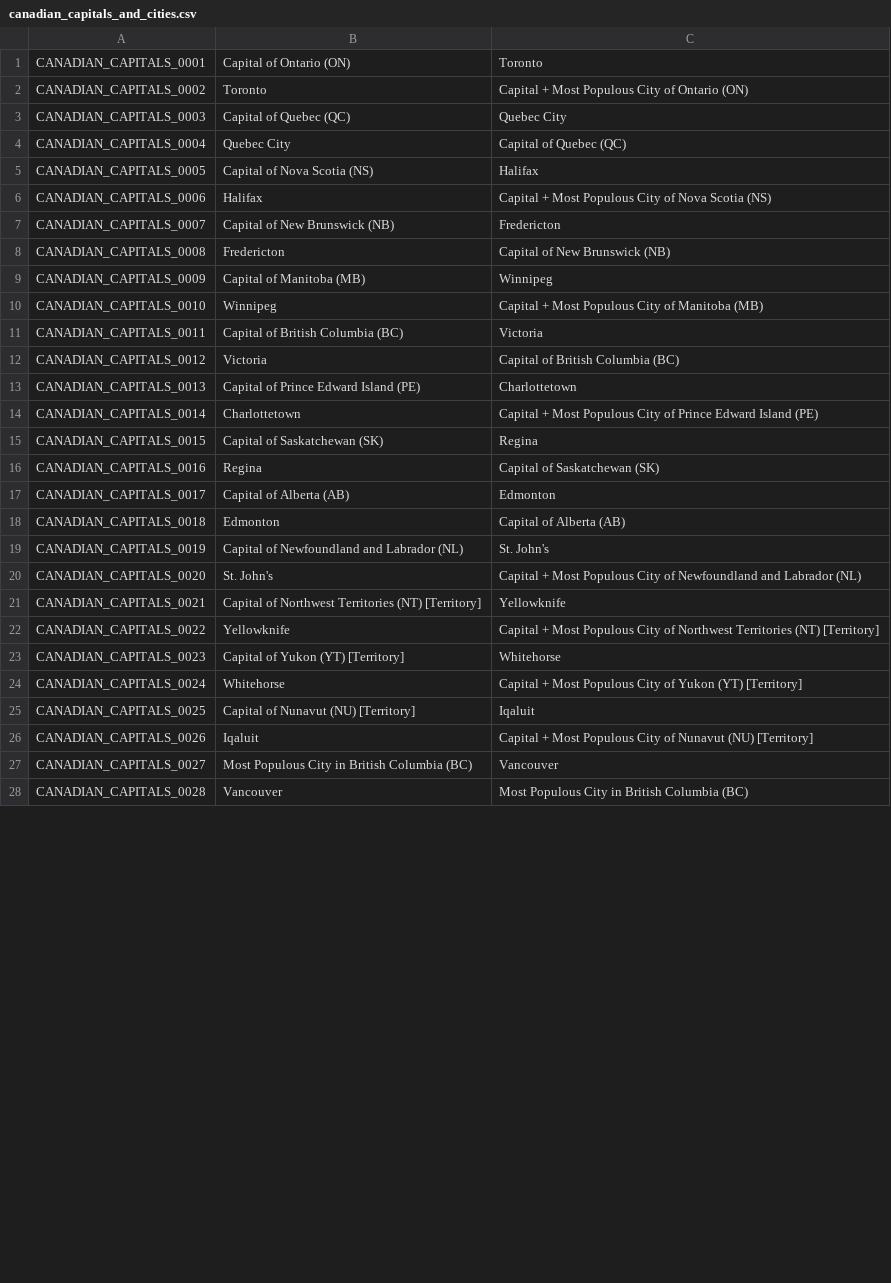
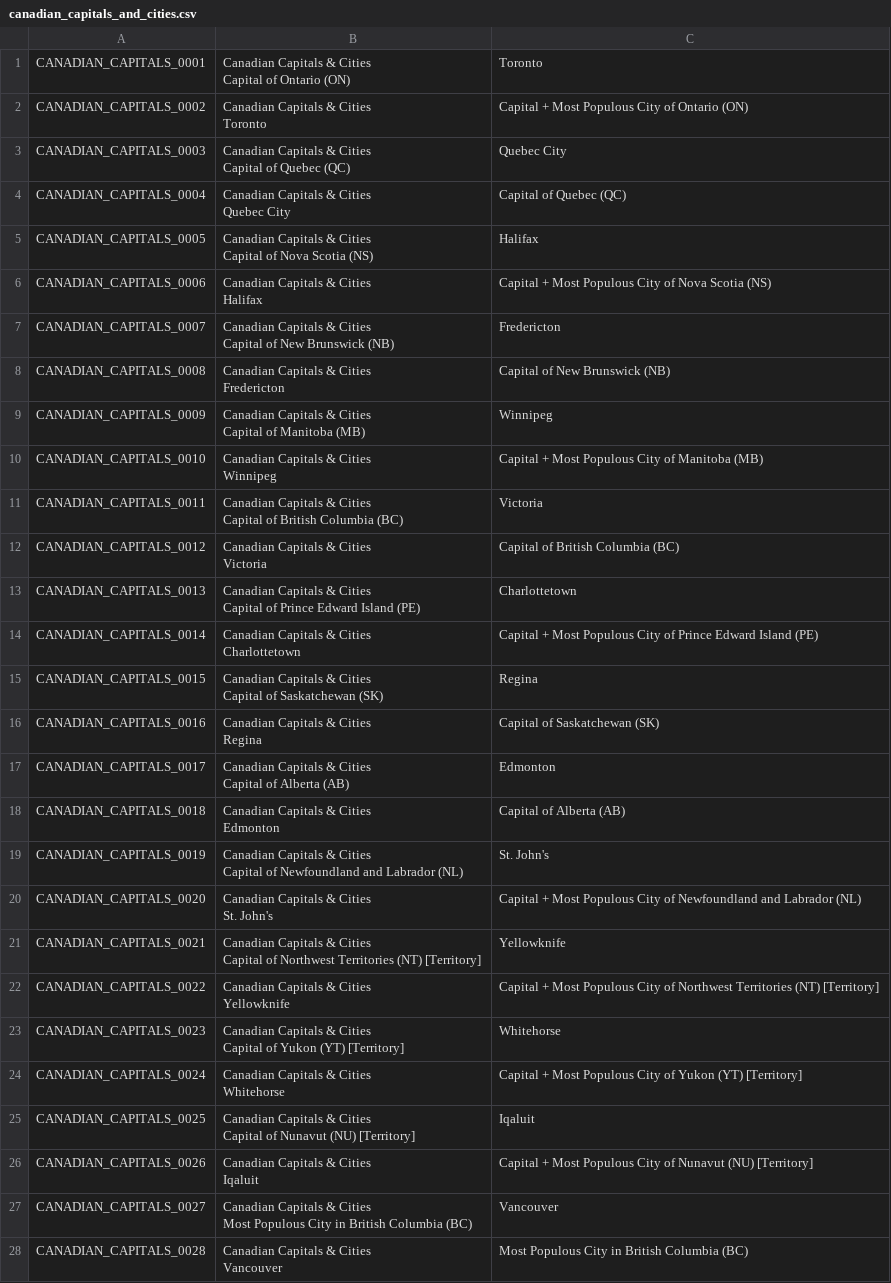
Before and after one commit to joevandevusse/AnkiPrepper, a CSV file: anki_decks/canadian_capitals_and_cities.csv, drawn as a sheet; only a part is shown; the diff covers the shown part only.

```diff
--- a/anki_decks/canadian_capitals_and_cities.csv
+++ b/anki_decks/canadian_capitals_and_cities.csv
@@ -1,28 +1,56 @@
-CANADIAN_CAPITALS_0001,Capital of Ontario (ON),Toronto
-CANADIAN_CAPITALS_0002,Toronto,Capital + Most Populous City of Ontario (ON)
-CANADIAN_CAPITALS_0003,Capital of Quebec (QC),Quebec City
-CANADIAN_CAPITALS_0004,Quebec City,Capital of Quebec (QC)
-CANADIAN_CAPITALS_0005,Capital of Nova Scotia (NS),Halifax
-CANADIAN_CAPITALS_0006,Halifax,Capital + Most Populous City of Nova Scotia (NS)
-CANADIAN_CAPITALS_0007,Capital of New Brunswick (NB),Fredericton
-CANADIAN_CAPITALS_0008,Fredericton,Capital of New Brunswick (NB)
-CANADIAN_CAPITALS_0009,Capital of Manitoba (MB),Winnipeg
-CANADIAN_CAPITALS_0010,Winnipeg,Capital + Most Populous City of Manitoba (MB)
-CANADIAN_CAPITALS_0011,Capital of British Columbia (BC),Victoria
-CANADIAN_CAPITALS_0012,Victoria,Capital of British Columbia (BC)
-CANADIAN_CAPITALS_0013,Capital of Prince Edward Island (PE),Charlottetown
-CANADIAN_CAPITALS_0014,Charlottetown,Capital + Most Populous City of Prince Edward Island (PE)
-CANADIAN_CAPITALS_0015,Capital of Saskatchewan (SK),Regina
-CANADIAN_CAPITALS_0016,Regina,Capital of Saskatchewan (SK)
-CANADIAN_CAPITALS_0017,Capital of Alberta (AB),Edmonton
-CANADIAN_CAPITALS_0018,Edmonton,Capital of Alberta (AB)
-CANADIAN_CAPITALS_0019,Capital of Newfoundland and Labrador (NL),St. John's
-CANADIAN_CAPITALS_0020,St. John's,Capital + Most Populous City of Newfoundland and Labrador (NL)
-CANADIAN_CAPITALS_0021,Capital of Northwest Territories (NT) [Territory],Yellowknife
-CANADIAN_CAPITALS_0022,Yellowknife,Capital + Most Populous City of Northwest Territories (NT) [Territory]
-CANADIAN_CAPITALS_0023,Capital of Yukon (YT) [Territory],Whitehorse
-CANADIAN_CAPITALS_0024,Whitehorse,Capital + Most Populous City of Yukon (YT) [Territory]
-CANADIAN_CAPITALS_0025,Capital of Nunavut (NU) [Territory],Iqaluit
-CANADIAN_CAPITALS_0026,Iqaluit,Capital + Most Populous City of Nunavut (NU) [Territory]
-CANADIAN_CAPITALS_0027,Most Populous City in British Columbia (BC),Vancouver
-CANADIAN_CAPITALS_0028,Vancouver,Most Populous City in British Columbia (BC)
+CANADIAN_CAPITALS_0001,"Canadian Capitals & Cities
+Capital of Ontario (ON)",Toronto
+CANADIAN_CAPITALS_0002,"Canadian Capitals & Cities
+Toronto",Capital + Most Populous City of Ontario (ON)
+CANADIAN_CAPITALS_0003,"Canadian Capitals & Cities
+Capital of Quebec (QC)",Quebec City
+CANADIAN_CAPITALS_0004,"Canadian Capitals & Cities
+Quebec City",Capital of Quebec (QC)
+CANADIAN_CAPITALS_0005,"Canadian Capitals & Cities
+Capital of Nova Scotia (NS)",Halifax
+CANADIAN_CAPITALS_0006,"Canadian Capitals & Cities
+Halifax",Capital + Most Populous City of Nova Scotia (NS)
+CANADIAN_CAPITALS_0007,"Canadian Capitals & Cities
+Capital of New Brunswick (NB)",Fredericton
+CANADIAN_CAPITALS_0008,"Canadian Capitals & Cities
+Fredericton",Capital of New Brunswick (NB)
+CANADIAN_CAPITALS_0009,"Canadian Capitals & Cities
+Capital of Manitoba (MB)",Winnipeg
+CANADIAN_CAPITALS_0010,"Canadian Capitals & Cities
+Winnipeg",Capital + Most Populous City of Manitoba (MB)
+CANADIAN_CAPITALS_0011,"Canadian Capitals & Cities
+Capital of British Columbia (BC)",Victoria
+CANADIAN_CAPITALS_0012,"Canadian Capitals & Cities
+Victoria",Capital of British Columbia (BC)
+CANADIAN_CAPITALS_0013,"Canadian Capitals & Cities
+Capital of Prince Edward Island (PE)",Charlottetown
+CANADIAN_CAPITALS_0014,"Canadian Capitals & Cities
+Charlottetown",Capital + Most Populous City of Prince Edward Island (PE)
+CANADIAN_CAPITALS_0015,"Canadian Capitals & Cities
+Capital of Saskatchewan (SK)",Regina
+CANADIAN_CAPITALS_0016,"Canadian Capitals & Cities
+Regina",Capital of Saskatchewan (SK)
+CANADIAN_CAPITALS_0017,"Canadian Capitals & Cities
+Capital of Alberta (AB)",Edmonton
+CANADIAN_CAPITALS_0018,"Canadian Capitals & Cities
+Edmonton",Capital of Alberta (AB)
+CANADIAN_CAPITALS_0019,"Canadian Capitals & Cities
+Capital of Newfoundland and Labrador (NL)",St. John's
+CANADIAN_CAPITALS_0020,"Canadian Capitals & Cities
+St. John's",Capital + Most Populous City of Newfoundland and Labrador (NL)
+CANADIAN_CAPITALS_0021,"Canadian Capitals & Cities
+Capital of Northwest Territories (NT) [Territory]",Yellowknife
+CANADIAN_CAPITALS_0022,"Canadian Capitals & Cities
+Yellowknife",Capital + Most Populous City of Northwest Territories (NT) [Territory]
+CANADIAN_CAPITALS_0023,"Canadian Capitals & Cities
+Capital of Yukon (YT) [Territory]",Whitehorse
+CANADIAN_CAPITALS_0024,"Canadian Capitals & Cities
+Whitehorse",Capital + Most Populous City of Yukon (YT) [Territory]
+CANADIAN_CAPITALS_0025,"Canadian Capitals & Cities
+Capital of Nunavut (NU) [Territory]",Iqaluit
+CANADIAN_CAPITALS_0026,"Canadian Capitals & Cities
+Iqaluit",Capital + Most Populous City of Nunavut (NU) [Territory]
+CANADIAN_CAPITALS_0027,"Canadian Capitals & Cities
+Most Populous City in British Columbia (BC)",Vancouver
+CANADIAN_CAPITALS_0028,"Canadian Capitals & Cities
+Vancouver",Most Populous City in British Columbia (BC)
```
Also changed, not shown: 27 edited cells elsewhere in this file, anki_decks/australian_capitals.csv, anki_decks/nfl_super_bowl_winners.csv, 10 other files.
